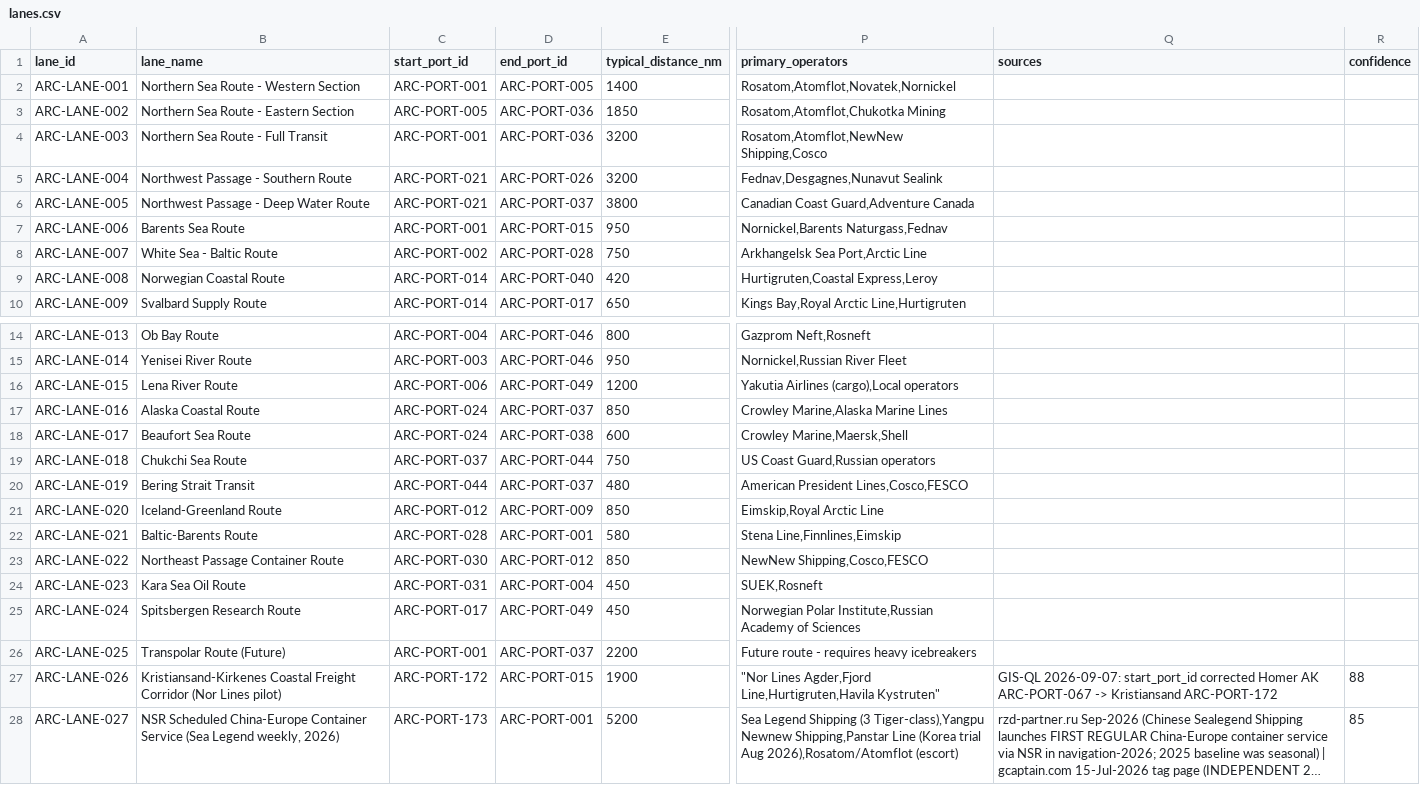
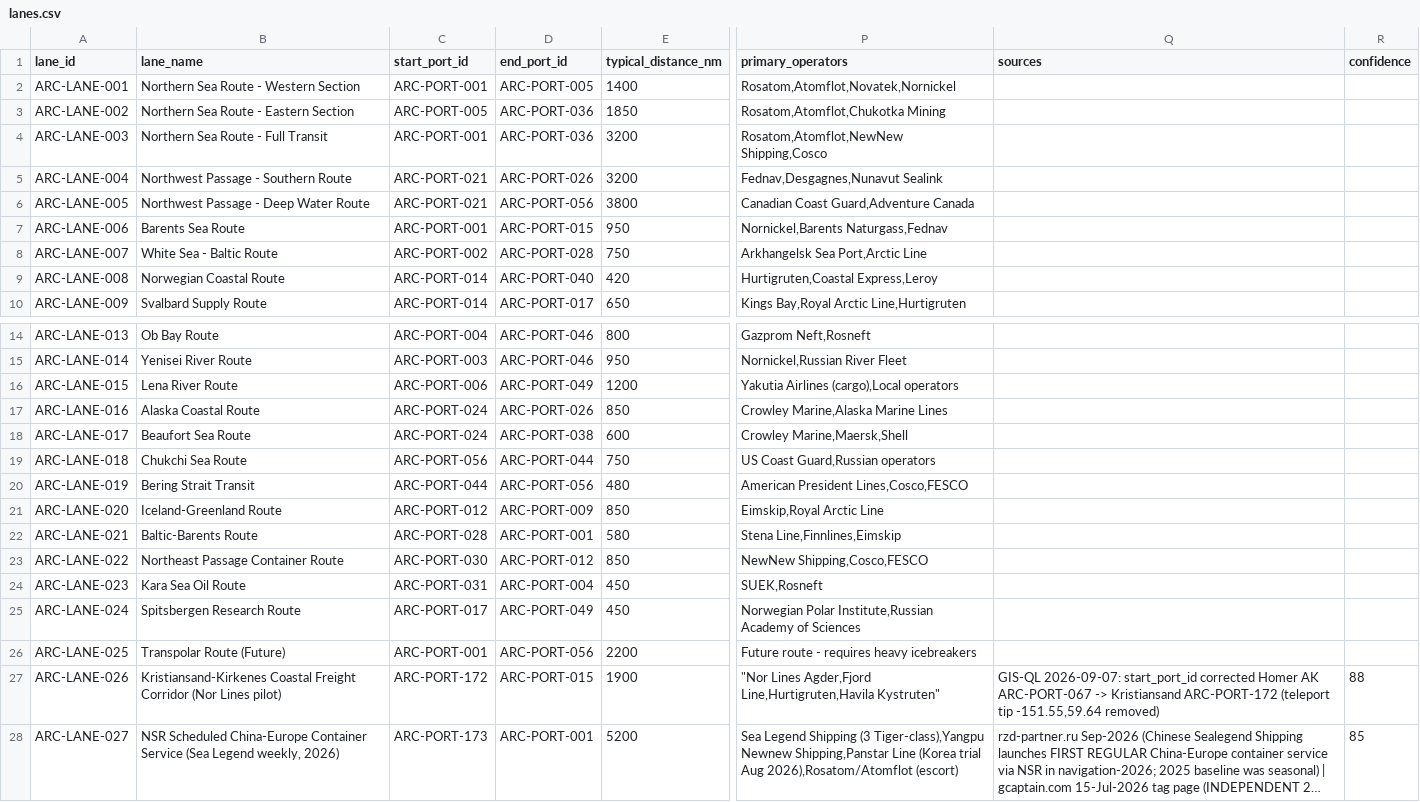
Before and after one commit to International-Arctic/ArcticTradeLanes-Dataset, a CSV file: lanes.csv, drawn as a sheet; only a part is shown, gaps mark what is left out; long unchanged cells end in …; the diff names each change by its address in the sheet, - before the commit and + after, or states it on an @@ line.

Commit message:
gis-port037-1454: lanes.csv ARC-PORT-037 -> PORT-056 Utqiagvik (LANE-005/018/019/025) + PORT-026 Nome (LANE-016); atlas sync gen 2026-10-12T11:59:58Z

```diff
--- a/lanes.csv
+++ b/lanes.csv
-D6 (end_port_id): ARC-PORT-037
+D6 (end_port_id): ARC-PORT-056
-D17 (end_port_id): ARC-PORT-037
+D17 (end_port_id): ARC-PORT-026
-C19 (start_port_id): ARC-PORT-037
+C19 (start_port_id): ARC-PORT-056
-D20 (end_port_id): ARC-PORT-037
+D20 (end_port_id): ARC-PORT-056
-D26 (end_port_id): ARC-PORT-037
+D26 (end_port_id): ARC-PORT-056
-Q27 (sources): …Kristiansand ARC-PORT-172
+Q27 (sources): …Kristiansand ARC-PORT-172 (teleport tip -151.55,59.64 removed)
```
Also changed, not shown: 10 other files.
